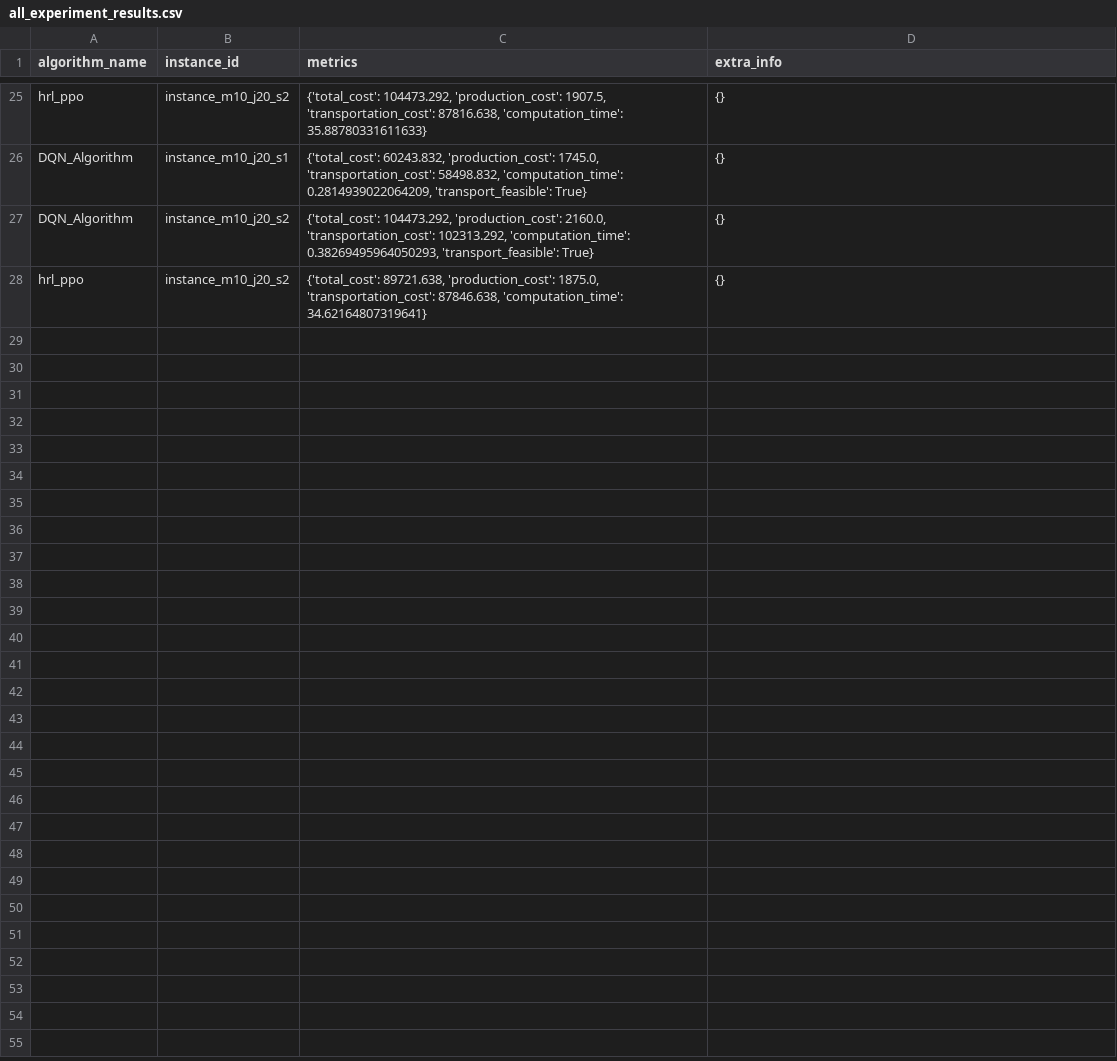
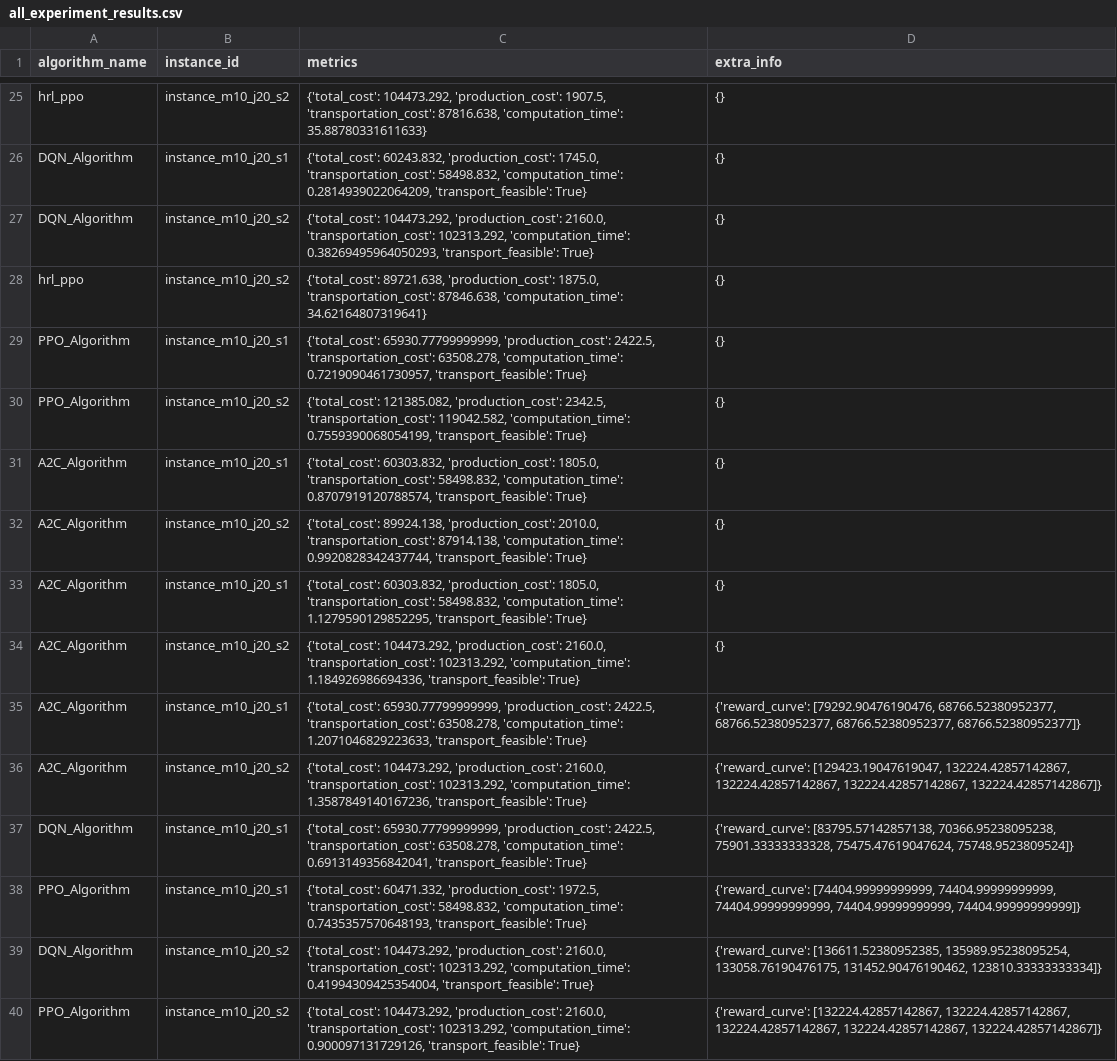
Before and after one commit to siwenLiu67/strongCat, a CSV file: results/all_experiment_results.csv, drawn as a sheet; only a part is shown, gaps mark what is left out; the diff names each change by its address in the sheet, - before the commit and + after, or states it on an @@ line.

```diff
--- a/results/all_experiment_results.csv
+++ b/results/all_experiment_results.csv
+row 29: PPO_Algorithm | instance_m10_j20_s1 | {'total_cost': 65930.77799999999, 'production_cost': 2422.5, 'transportation_cost': 63508.278, 'computation_time': 0.7219090461730957, 'transport_feasible': True} | {}
+row 30: PPO_Algorithm | instance_m10_j20_s2 | {'total_cost': 121385.082, 'production_cost': 2342.5, 'transportation_cost': 119042.582, 'computation_time': 0.7559390068054199, 'transport_feasible': True} | {}
+row 31: A2C_Algorithm | instance_m10_j20_s1 | {'total_cost': 60303.832, 'production_cost': 1805.0, 'transportation_cost': 58498.832, 'computation_time': 0.8707919120788574, 'transport_feasible': True} | {}
+row 32: A2C_Algorithm | instance_m10_j20_s2 | {'total_cost': 89924.138, 'production_cost': 2010.0, 'transportation_cost': 87914.138, 'computation_time': 0.9920828342437744, 'transport_feasible': True} | {}
+row 33: A2C_Algorithm | instance_m10_j20_s1 | {'total_cost': 60303.832, 'production_cost': 1805.0, 'transportation_cost': 58498.832, 'computation_time': 1.1279590129852295, 'transport_feasible': True} | {}
+row 34: A2C_Algorithm | instance_m10_j20_s2 | {'total_cost': 104473.292, 'production_cost': 2160.0, 'transportation_cost': 102313.292, 'computation_time': 1.184926986694336, 'transport_feasible': True} | {}
+row 35: A2C_Algorithm | instance_m10_j20_s1 | {'total_cost': 65930.77799999999, 'production_cost': 2422.5, 'transportation_cost': 63508.278, 'computation_time': 1.2071046829223633, 'transport_feasible': True} | {'reward_curve': [79292.90476190476, 68766.52380952377, 68766.52380952377, 68766.52380952377, 68766.52380952377]}
+row 36: A2C_Algorithm | instance_m10_j20_s2 | {'total_cost': 104473.292, 'production_cost': 2160.0, 'transportation_cost': 102313.292, 'computation_time': 1.3587849140167236, 'transport_feasible': True} | {'reward_curve': [129423.19047619047, 132224.42857142867, 132224.42857142867, 132224.42857142867, 132224.42857142867]}
+row 37: DQN_Algorithm | instance_m10_j20_s1 | {'total_cost': 65930.77799999999, 'production_cost': 2422.5, 'transportation_cost': 63508.278, 'computation_time': 0.6913149356842041, 'transport_feasible': True} | {'reward_curve': [83795.57142857138, 70366.95238095238, 75901.33333333328, 75475.47619047624, 75748.9523809524]}
+row 38: PPO_Algorithm | instance_m10_j20_s1 | {'total_cost': 60471.332, 'production_cost': 1972.5, 'transportation_cost': 58498.832, 'computation_time': 0.7435357570648193, 'transport_feasible': True} | {'reward_curve': [74404.99999999999, 74404.99999999999, 74404.99999999999, 74404.99999999999, 74404.99999999999]}
+row 39: DQN_Algorithm | instance_m10_j20_s2 | {'total_cost': 104473.292, 'production_cost': 2160.0, 'transportation_cost': 102313.292, 'computation_time': 0.41994309425354004, 'transport_feasible': True} | {'reward_curve': [136611.52380952385, 135989.95238095254, 133058.76190476175, 131452.90476190462, 123810.33333333334]}
+row 40: PPO_Algorithm | instance_m10_j20_s2 | {'total_cost': 104473.292, 'production_cost': 2160.0, 'transportation_cost': 102313.292, 'computation_time': 0.900097131729126, 'transport_feasible': True} | {'reward_curve': [132224.42857142867, 132224.42857142867, 132224.42857142867, 132224.42857142867, 132224.42857142867]}
```
Also changed, not shown: results/heuristic_comparison_results.csv, results/single_layer_comparison_results.csv, 14 other files.
